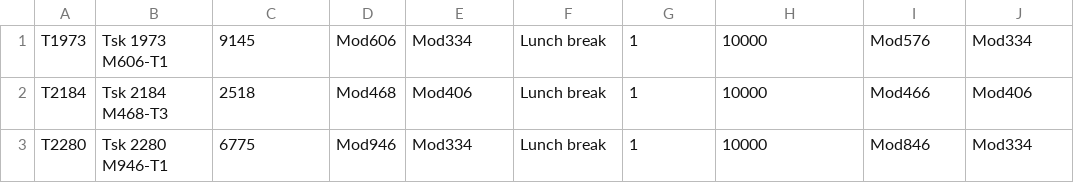
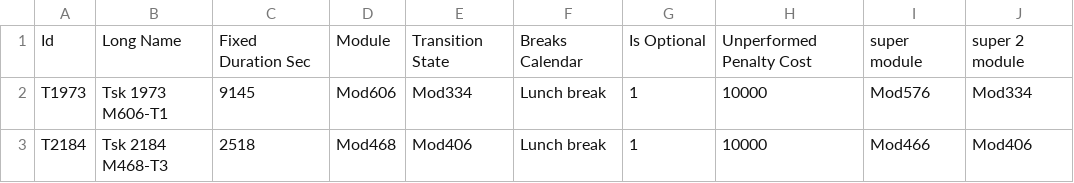
Before and after one commit to AlainChabrier/cps-data, a CSV file: data/Task.csv, drawn as a sheet; only a part is shown; the shorter side is filled out with more unchanged rows.

Commit message:
original data

```diff
--- a/data/Task.csv
+++ b/data/Task.csv
@@ -1 +1,2 @@
+Id,Long Name,Fixed Duration Sec,Module,Transition State,Breaks Calendar,Is Optional,Unperformed Penalty Cost,super module,super 2 module
 T1973,Tsk 1973 M606-T1,9145,Mod606,Mod334,Lunch break,1,10000,Mod576,Mod334
```
Also changed, not shown: data/Module.csv, 15 other files.
